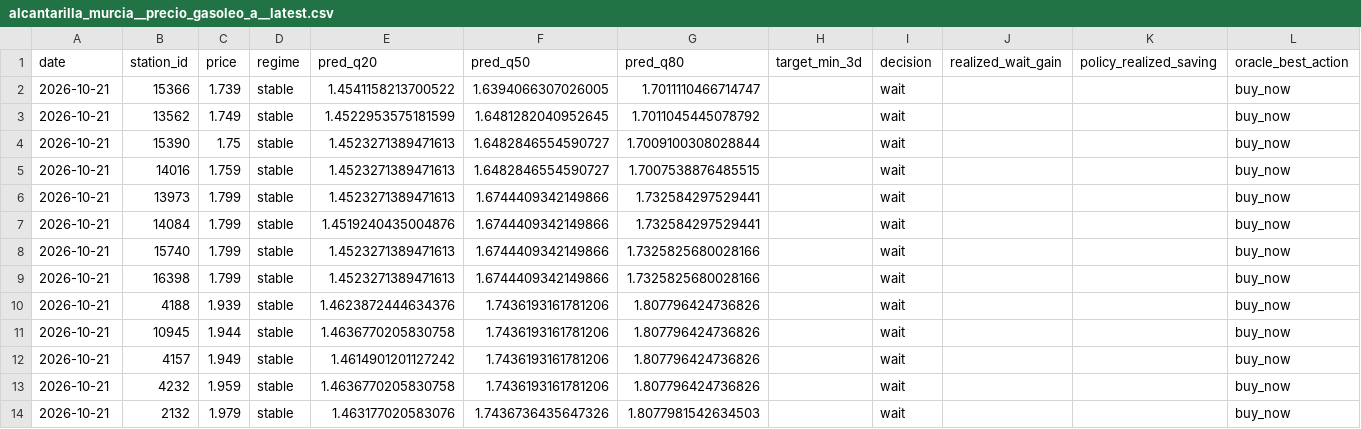
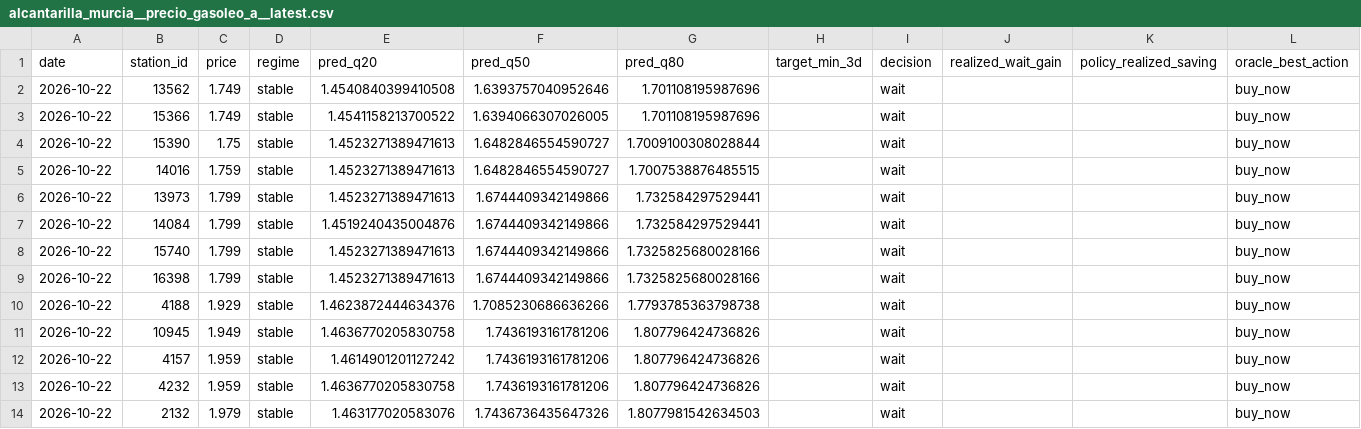
Before and after one commit to juanluserra/fuel-recommender-murcia, a CSV file: data/latest/alcantarilla_murcia__precio_gasoleo_a__latest.csv, drawn as a sheet.

```diff
--- a/data/latest/alcantarilla_murcia__precio_gasoleo_a__latest.csv
+++ b/data/latest/alcantarilla_murcia__precio_gasoleo_a__latest.csv
@@ -1,14 +1,14 @@
 date,station_id,price,regime,pred_q20,pred_q50,pred_q80,target_min_3d,decision,realized_wait_gain,policy_realized_saving,oracle_best_action
-2026-10-21,15366,1.739,stable,1.4541158213700522,1.6394066307026005,1.7011110466714747,,wait,,,buy_now
-2026-10-21,13562,1.749,stable,1.4522953575181599,1.6481282040952645,1.7011045445078792,,wait,,,buy_now
-2026-10-21,15390,1.75,stable,1.4523271389471613,1.6482846554590727,1.7009100308028844,,wait,,,buy_now
-2026-10-21,14016,1.759,stable,1.4523271389471613,1.6482846554590727,1.7007538876485515,,wait,,,buy_now
-2026-10-21,13973,1.799,stable,1.4523271389471613,1.6744409342149866,1.732584297529441,,wait,,,buy_now
-2026-10-21,14084,1.799,stable,1.4519240435004876,1.6744409342149866,1.732584297529441,,wait,,,buy_now
-2026-10-21,15740,1.799,stable,1.4523271389471613,1.6744409342149866,1.7325825680028166,,wait,,,buy_now
-2026-10-21,16398,1.799,stable,1.4523271389471613,1.6744409342149866,1.7325825680028166,,wait,,,buy_now
-2026-10-21,4188,1.939,stable,1.4623872444634376,1.7436193161781206,1.807796424736826,,wait,,,buy_now
-2026-10-21,10945,1.944,stable,1.4636770205830758,1.7436193161781206,1.807796424736826,,wait,,,buy_now
-2026-10-21,4157,1.949,stable,1.4614901201127242,1.7436193161781206,1.807796424736826,,wait,,,buy_now
-2026-10-21,4232,1.959,stable,1.4636770205830758,1.7436193161781206,1.807796424736826,,wait,,,buy_now
-2026-10-21,2132,1.979,stable,1.463177020583076,1.7436736435647326,1.8077981542634503,,wait,,,buy_now
+2026-10-22,13562,1.749,stable,1.4540840399410508,1.6393757040952646,1.701108195987696,,wait,,,buy_now
+2026-10-22,15366,1.749,stable,1.4541158213700522,1.6394066307026005,1.701108195987696,,wait,,,buy_now
+2026-10-22,15390,1.75,stable,1.4523271389471613,1.6482846554590727,1.7009100308028844,,wait,,,buy_now
+2026-10-22,14016,1.759,stable,1.4523271389471613,1.6482846554590727,1.7007538876485515,,wait,,,buy_now
+2026-10-22,13973,1.799,stable,1.4523271389471613,1.6744409342149866,1.732584297529441,,wait,,,buy_now
+2026-10-22,14084,1.799,stable,1.4519240435004876,1.6744409342149866,1.732584297529441,,wait,,,buy_now
+2026-10-22,15740,1.799,stable,1.4523271389471613,1.6744409342149866,1.7325825680028166,,wait,,,buy_now
+2026-10-22,16398,1.799,stable,1.4523271389471613,1.6744409342149866,1.7325825680028166,,wait,,,buy_now
+2026-10-22,4188,1.929,stable,1.4623872444634376,1.7085230686636266,1.7793785363798738,,wait,,,buy_now
+2026-10-22,10945,1.949,stable,1.4636770205830758,1.7436193161781206,1.807796424736826,,wait,,,buy_now
+2026-10-22,4157,1.959,stable,1.4614901201127242,1.7436193161781206,1.807796424736826,,wait,,,buy_now
+2026-10-22,4232,1.959,stable,1.4636770205830758,1.7436193161781206,1.807796424736826,,wait,,,buy_now
+2026-10-22,2132,1.979,stable,1.463177020583076,1.7436736435647326,1.8077981542634503,,wait,,,buy_now
```
Also changed, not shown: data/history/alcantarilla_murcia/fetch_log.csv, data/history/alcantarilla_murcia/stations.csv, 4 other files.
